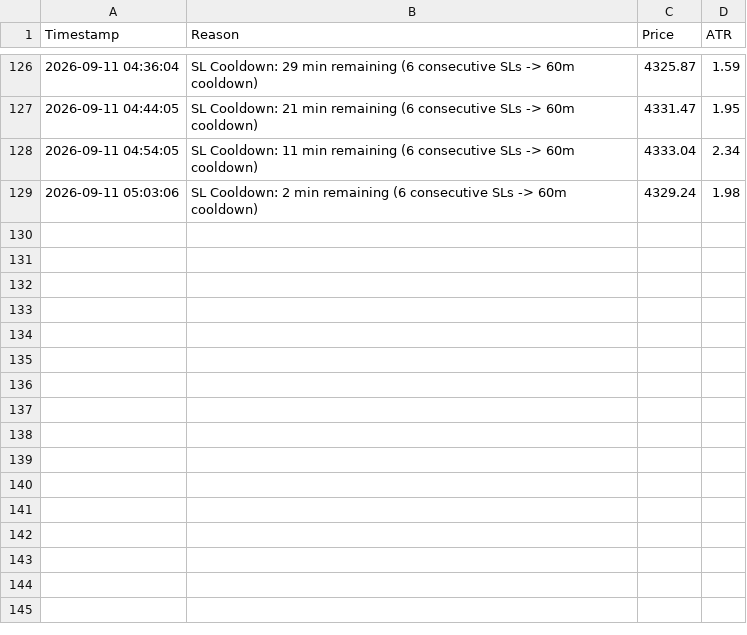
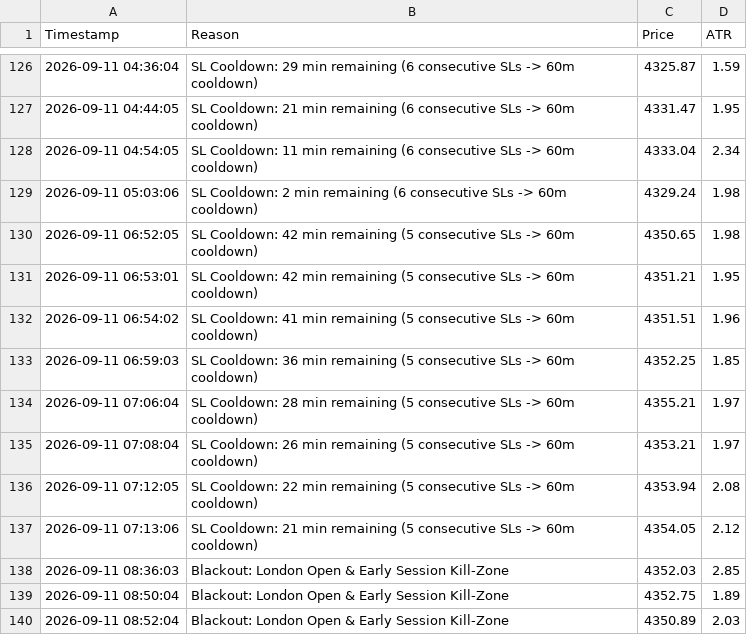
Before and after one commit to shashidaren/gold-trading-bot, a CSV file: skipped_trades.csv, drawn as a sheet; only a part is shown, gaps mark what is left out.

Commit message:
data collection 29

```diff
--- a/skipped_trades.csv
+++ b/skipped_trades.csv
@@ -129 +129,12 @@ Timestamp,Reason,Price,ATR
 2026-09-11 05:03:06,SL Cooldown: 2 min remaining (6 consecutive SLs -> 60m cooldown),4329.24,1.98
+2026-09-11 06:52:05,SL Cooldown: 42 min remaining (5 consecutive SLs -> 60m cooldown),4350.65,1.98
+2026-09-11 06:53:01,SL Cooldown: 42 min remaining (5 consecutive SLs -> 60m cooldown),4351.21,1.95
+2026-09-11 06:54:02,SL Cooldown: 41 min remaining (5 consecutive SLs -> 60m cooldown),4351.51,1.96
+2026-09-11 06:59:03,SL Cooldown: 36 min remaining (5 consecutive SLs -> 60m cooldown),4352.25,1.85
+2026-09-11 07:06:04,SL Cooldown: 28 min remaining (5 consecutive SLs -> 60m cooldown),4355.21,1.97
+2026-09-11 07:08:04,SL Cooldown: 26 min remaining (5 consecutive SLs -> 60m cooldown),4353.21,1.97
+2026-09-11 07:12:05,SL Cooldown: 22 min remaining (5 consecutive SLs -> 60m cooldown),4353.94,2.08
+2026-09-11 07:13:06,SL Cooldown: 21 min remaining (5 consecutive SLs -> 60m cooldown),4354.05,2.12
+2026-09-11 08:36:03,Blackout: London Open & Early Session Kill-Zone,4352.03,2.85
+2026-09-11 08:50:04,Blackout: London Open & Early Session Kill-Zone,4352.75,1.89
+2026-09-11 08:52:04,Blackout: London Open & Early Session Kill-Zone,4350.89,2.03
```
Also changed, not shown: trades.csv, 2 other files.
